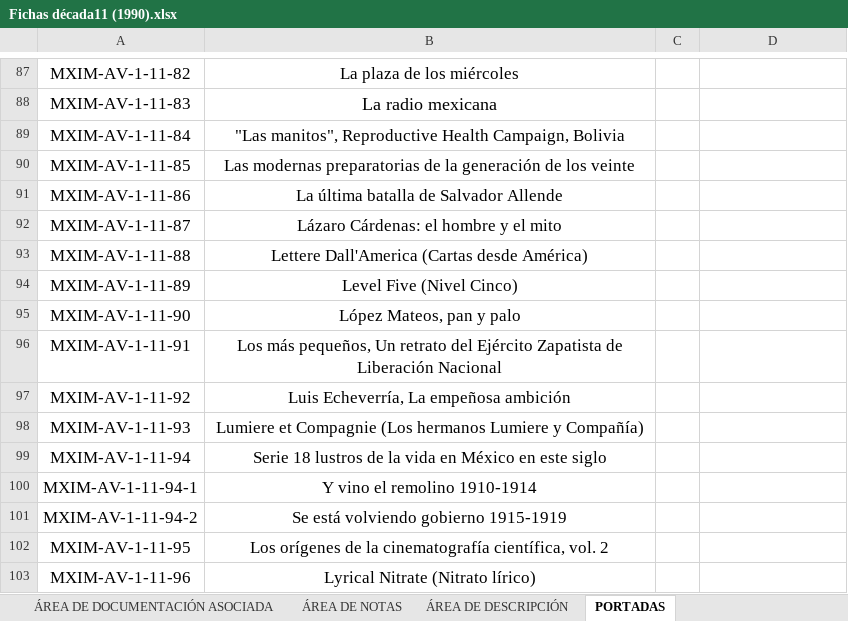
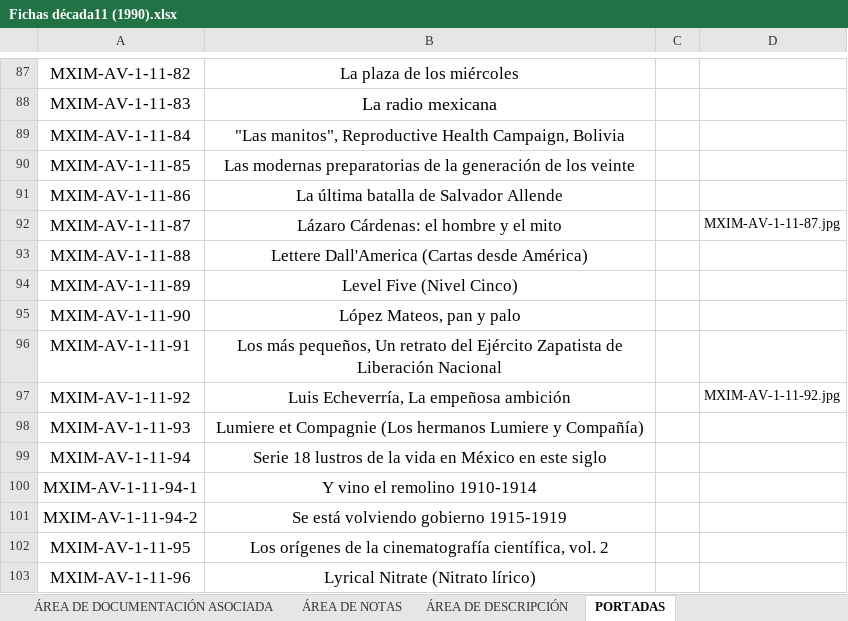
Before and after one commit to RodrigoRoy/lais-audiovisual, an Excel workbook: content/excel/Fichas década11 (1990).xlsx, sheet PORTADAS, drawn as a sheet; only a part is shown, gaps mark what is left out; values as stored, in another font and other column widths than the file's, no borders; charts and pictures not drawn; the diff covers the shown part only; the diff names each change by its address in the sheet, - before the commit and + after, or states it on an @@ line.

```diff
--- a/content/excel/Fichas década11 (1990).xlsx (sheet PORTADAS)
+++ b/content/excel/Fichas década11 (1990).xlsx (sheet PORTADAS)
-D92: (empty)
+D92: MXIM-AV-1-11-87.jpg
-D97: (empty)
+D97: MXIM-AV-1-11-92.jpg
```
Also changed, not shown: 13 edited cells elsewhere in this sheet, sheet ÁREA DE IDENTIFICACIÓN, sheet ÁREA DE CONDICIONES DE ACCESO, 4 other files.
